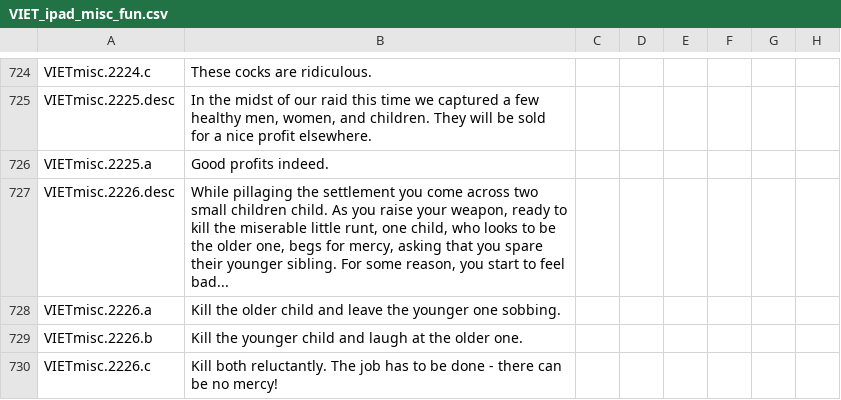
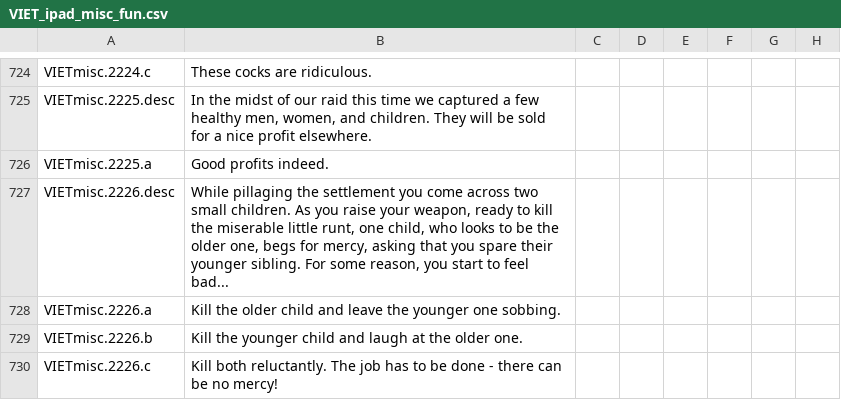
Before and after one commit to cybrxkhan/VIET, a CSV file: VIET_Assets/localisation/VIET_ipad_misc_fun.csv, drawn as a sheet; only a part is shown, gaps mark what is left out; the diff names each change by its address in the sheet, - before the commit and + after, or states it on an @@ line.

Commit message:
Fix localization typo

```diff
--- a/VIET_Assets/localisation/VIET_ipad_misc_fun.csv
+++ b/VIET_Assets/localisation/VIET_ipad_misc_fun.csv
-B727: …two small children child. As you…
+B727: …two small children. As you…
```
